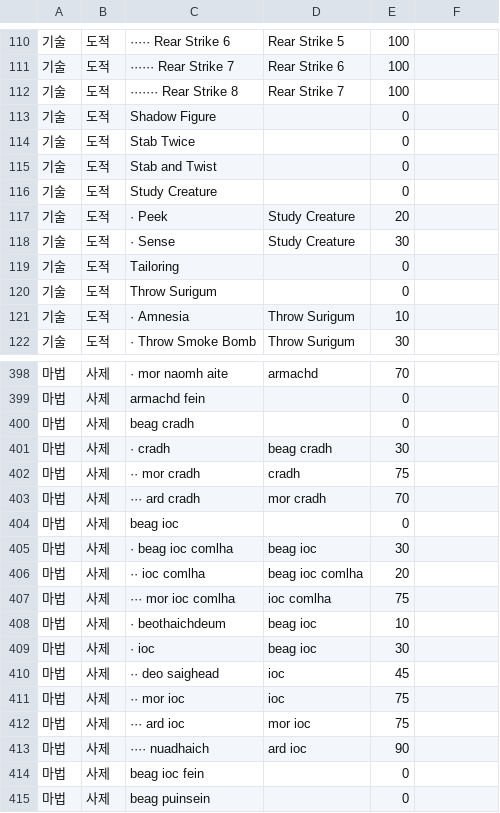
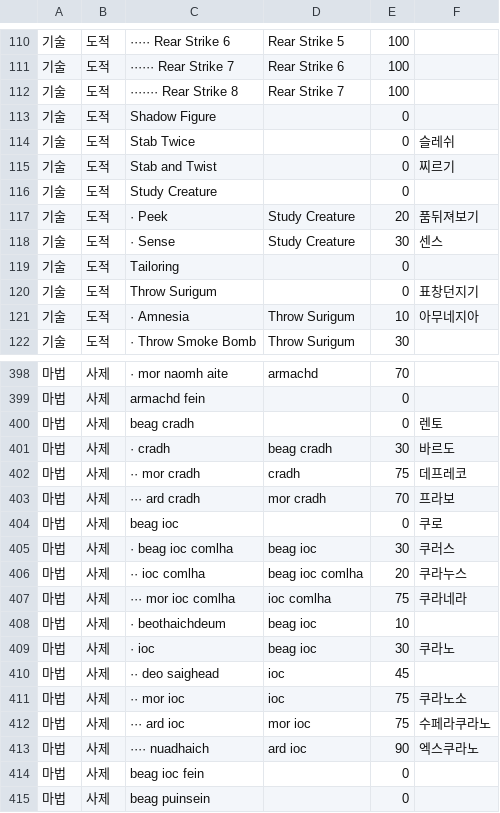
Before and after one commit to sangchane/LegendOfDarkness, a TSV file: data/기술마법-한글이름.tsv, drawn as a sheet; only a part is shown, gaps mark what is left out; the diff covers the shown part only.

```diff
--- a/data/기술마법-한글이름.tsv
+++ b/data/기술마법-한글이름.tsv
@@ -113,10 +113,10 @@
 기술	도적	Shadow Figure		0	
-기술	도적	Stab Twice		0	
-기술	도적	Stab and Twist		0	
+기술	도적	Stab Twice		0	슬레쉬
+기술	도적	Stab and Twist		0	찌르기
 기술	도적	Study Creature		0	
-기술	도적	· Peek	Study Creature	20	
-기술	도적	· Sense	Study Creature	30	
+기술	도적	· Peek	Study Creature	20	품뒤져보기
+기술	도적	· Sense	Study Creature	30	센스
 기술	도적	Tailoring		0	
-기술	도적	Throw Surigum		0	
-기술	도적	· Amnesia	Throw Surigum	10	
+기술	도적	Throw Surigum		0	표창던지기
+기술	도적	· Amnesia	Throw Surigum	10	아무네지아
 기술	도적	· Throw Smoke Bomb	Throw Surigum	30	
@@ -399,16 +399,16 @@
 마법	사제	armachd fein		0	
-마법	사제	beag cradh		0	
-마법	사제	· cradh	beag cradh	30	
-마법	사제	·· mor cradh	cradh	75	
-마법	사제	··· ard cradh	mor cradh	70	
-마법	사제	beag ioc		0	
-마법	사제	· beag ioc comlha	beag ioc	30	
-마법	사제	·· ioc comlha	beag ioc comlha	20	
-마법	사제	··· mor ioc comlha	ioc comlha	75	
+마법	사제	beag cradh		0	렌토
+마법	사제	· cradh	beag cradh	30	바르도
+마법	사제	·· mor cradh	cradh	75	데프레코
+마법	사제	··· ard cradh	mor cradh	70	프라보
+마법	사제	beag ioc		0	쿠로
+마법	사제	· beag ioc comlha	beag ioc	30	쿠러스
+마법	사제	·· ioc comlha	beag ioc comlha	20	쿠라누스
+마법	사제	··· mor ioc comlha	ioc comlha	75	쿠라네라
 마법	사제	· beothaichdeum	beag ioc	10	
-마법	사제	· ioc	beag ioc	30	
+마법	사제	· ioc	beag ioc	30	쿠라노
 마법	사제	·· deo saighead	ioc	45	
-마법	사제	·· mor ioc	ioc	75	
-마법	사제	··· ard ioc	mor ioc	75	
-마법	사제	···· nuadhaich	ard ioc	90	
+마법	사제	·· mor ioc	ioc	75	쿠라노소
+마법	사제	··· ard ioc	mor ioc	75	수페라쿠라노
+마법	사제	···· nuadhaich	ard ioc	90	엑스쿠라노
 마법	사제	beag ioc fein		0	
```
Also changed, not shown: 22 edited cells elsewhere in this file, 4 other files.
